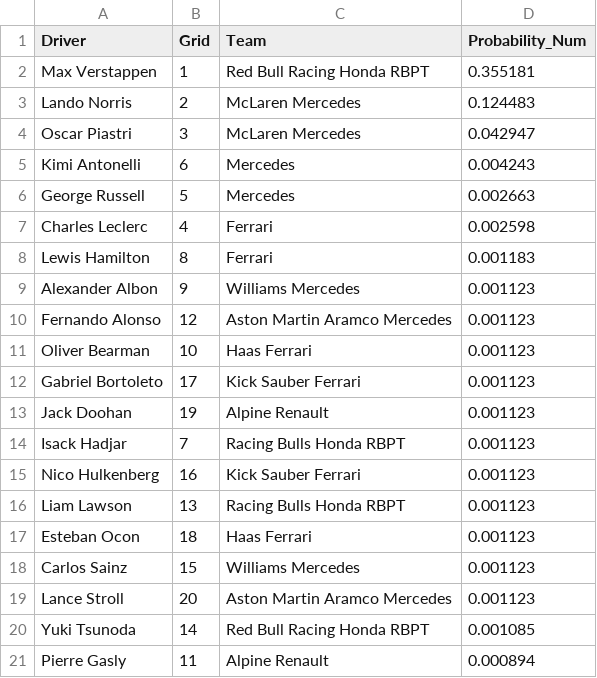
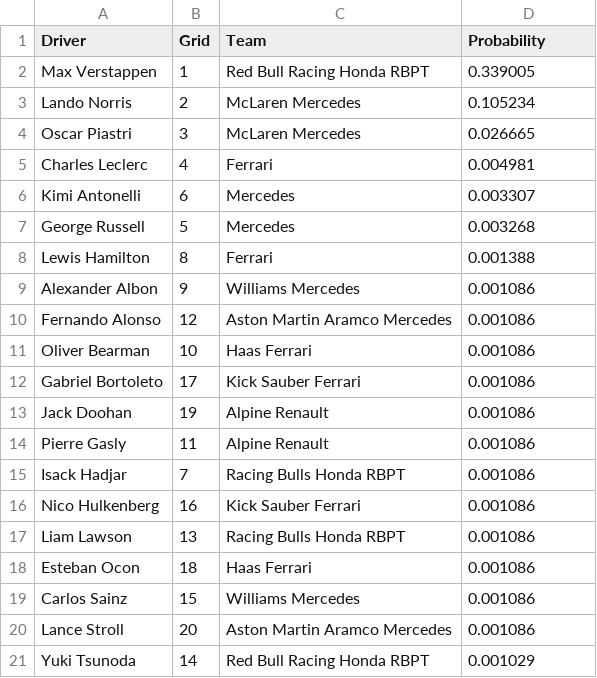
Before and after one commit to adithyadaine/F1-Race-Winner-Prediction-Model, a CSV file: notebooks/predictions_GBC_Streamlined/2025_R03_2025_Japanese_Grand_Prix_suzuka_predictions_GBC.csv (was notebooks/predictions_GBC/2025_R03_2025_Japanese_Grand_Prix_suzuka_predictions_GBC.csv), drawn as a sheet.

```diff
--- a/notebooks/predictions_GBC/2025_R03_2025_Japanese_Grand_Prix_suzuka_predictions_GBC.csv
+++ b/notebooks/predictions_GBC_Streamlined/2025_R03_2025_Japanese_Grand_Prix_suzuka_predictions_GBC.csv
@@ -1,21 +1,21 @@
-Driver,Grid,Team,Probability_Num
-Max Verstappen,1,Red Bull Racing Honda RBPT,0.355181
-Lando Norris,2,McLaren Mercedes,0.124483
-Oscar Piastri,3,McLaren Mercedes,0.042947
-Kimi Antonelli,6,Mercedes,0.004243
-George Russell,5,Mercedes,0.002663
-Charles Leclerc,4,Ferrari,0.002598
-Lewis Hamilton,8,Ferrari,0.001183
-Alexander Albon,9,Williams Mercedes,0.001123
-Fernando Alonso,12,Aston Martin Aramco Mercedes,0.001123
-Oliver Bearman,10,Haas Ferrari,0.001123
-Gabriel Bortoleto,17,Kick Sauber Ferrari,0.001123
-Jack Doohan,19,Alpine Renault,0.001123
-Isack Hadjar,7,Racing Bulls Honda RBPT,0.001123
-Nico Hulkenberg,16,Kick Sauber Ferrari,0.001123
-Liam Lawson,13,Racing Bulls Honda RBPT,0.001123
-Esteban Ocon,18,Haas Ferrari,0.001123
-Carlos Sainz,15,Williams Mercedes,0.001123
-Lance Stroll,20,Aston Martin Aramco Mercedes,0.001123
-Yuki Tsunoda,14,Red Bull Racing Honda RBPT,0.001085
-Pierre Gasly,11,Alpine Renault,0.000894
+Driver,Grid,Team,Probability
+Max Verstappen,1,Red Bull Racing Honda RBPT,0.339005
+Lando Norris,2,McLaren Mercedes,0.105234
+Oscar Piastri,3,McLaren Mercedes,0.026665
+Charles Leclerc,4,Ferrari,0.004981
+Kimi Antonelli,6,Mercedes,0.003307
+George Russell,5,Mercedes,0.003268
+Lewis Hamilton,8,Ferrari,0.001388
+Alexander Albon,9,Williams Mercedes,0.001086
+Fernando Alonso,12,Aston Martin Aramco Mercedes,0.001086
+Oliver Bearman,10,Haas Ferrari,0.001086
+Gabriel Bortoleto,17,Kick Sauber Ferrari,0.001086
+Jack Doohan,19,Alpine Renault,0.001086
+Pierre Gasly,11,Alpine Renault,0.001086
+Isack Hadjar,7,Racing Bulls Honda RBPT,0.001086
+Nico Hulkenberg,16,Kick Sauber Ferrari,0.001086
+Liam Lawson,13,Racing Bulls Honda RBPT,0.001086
+Esteban Ocon,18,Haas Ferrari,0.001086
+Carlos Sainz,15,Williams Mercedes,0.001086
+Lance Stroll,20,Aston Martin Aramco Mercedes,0.001086
+Yuki Tsunoda,14,Red Bull Racing Honda RBPT,0.001029
```
Also changed, not shown: notebooks/predictions_GBC_Streamlined/2025_R01_2025_Australian_Grand_Prix_albert_park_predictions_GBC.csv, notebooks/predictions_GBC_Streamlined/2025_R02_2025_Chinese_Grand_Prix_shanghai_predictions_GBC.csv, 55 other files.
